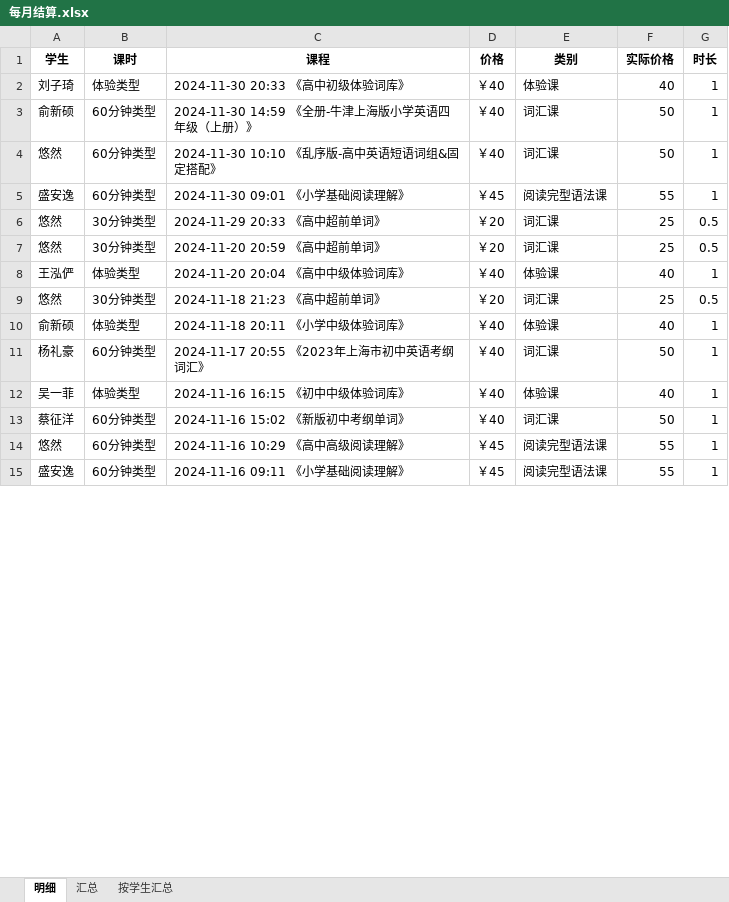
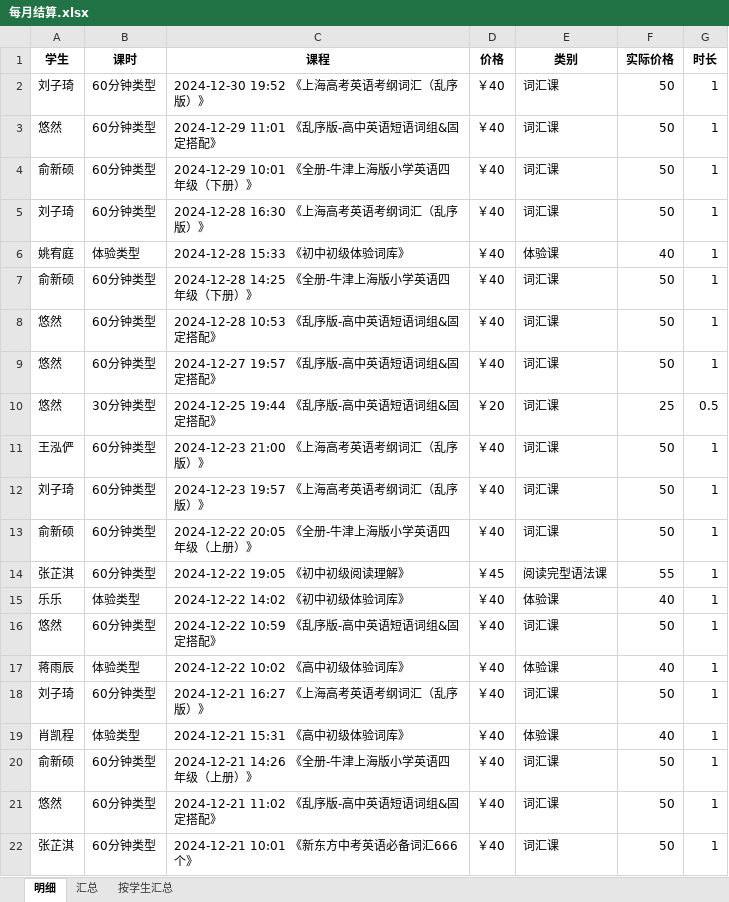
Before and after one commit to lichanping/studyEN, an Excel workbook: temp/每月结算.xlsx, sheet 明细, drawn as a sheet; only a part is shown; values as stored, in another font and other column widths than the file's, no borders; removed rows and columns are numbered as before the commit, all else as after; the diff covers the shown part only; the diff names each change by its address in the sheet, - before the commit and + after, or states it on an @@ line.

```diff
--- a/temp/每月结算.xlsx (sheet 明细)
+++ b/temp/每月结算.xlsx (sheet 明细)
+row 2: 刘子琦 | 60分钟类型 | 2024-12-30 19:52 《上海高考英语考纲词汇（乱序版）》 | ￥40 | 词汇课 | 50 | 1
+row 3: 悠然 | 60分钟类型 | 2024-12-29 11:01 《乱序版-高中英语短语词组&固定搭配》 | ￥40 | 词汇课 | 50 | 1
+row 4: 俞新硕 | 60分钟类型 | 2024-12-29 10:01 《全册-牛津上海版小学英语四年级（下册）》 | ￥40 | 词汇课 | 50 | 1
+row 5: 刘子琦 | 60分钟类型 | 2024-12-28 16:30 《上海高考英语考纲词汇（乱序版）》 | ￥40 | 词汇课 | 50 | 1
-A6 (学生): 刘子琦
+A6 (学生): 姚宥庭
-C6 (课程): 2024-11-30 20:33 《高中初级体验词库》
+C6 (课程): 2024-12-28 15:33 《初中初级体验词库》
-C7 (课程): 2024-11-30 14:59 《全册-牛津上海版小学英语四年级（上册）》
+C7 (课程): 2024-12-28 14:25 《全册-牛津上海版小学英语四年级（下册）》
-C8 (课程): 2024-11-30 10:10 《乱序版-高中英语短语词组&固定搭配》
+C8 (课程): 2024-12-28 10:53 《乱序版-高中英语短语词组&固定搭配》
-row 5: 盛安逸 | 60分钟类型 | 2024-11-30 09:01 《小学基础阅读理解》 | ￥45 | 阅读完型语法课 | 55 | 1
-row 6: 悠然 | 30分钟类型 | 2024-11-29 20:33 《高中超前单词》 | ￥20 | 词汇课 | 25 | 0.5
+row 9: 悠然 | 60分钟类型 | 2024-12-27 19:57 《乱序版-高中英语短语词组&固定搭配》 | ￥40 | 词汇课 | 50 | 1
-C10 (课程): 2024-11-20 20:59 《高中超前单词》
+C10 (课程): 2024-12-25 19:44 《乱序版-高中英语短语词组&固定搭配》
+row 11: 王泓俨 | 60分钟类型 | 2024-12-23 21:00 《上海高考英语考纲词汇（乱序版）》 | ￥40 | 词汇课 | 50 | 1
+row 12: 刘子琦 | 60分钟类型 | 2024-12-23 19:57 《上海高考英语考纲词汇（乱序版）》 | ￥40 | 词汇课 | 50 | 1
+row 13: 俞新硕 | 60分钟类型 | 2024-12-22 20:05 《全册-牛津上海版小学英语四年级（上册）》 | ￥40 | 词汇课 | 50 | 1
+row 14: 张芷淇 | 60分钟类型 | 2024-12-22 19:05 《初中初级阅读理解》 | ￥45 | 阅读完型语法课 | 55 | 1
-A15 (学生): 王泓俨
+A15 (学生): 乐乐
-C15 (课程): 2024-11-20 20:04 《高中中级体验词库》
+C15 (课程): 2024-12-22 14:02 《初中初级体验词库》
-row 9: 悠然 | 30分钟类型 | 2024-11-18 21:23 《高中超前单词》 | ￥20 | 词汇课 | 25 | 0.5
+row 16: 悠然 | 60分钟类型 | 2024-12-22 10:59 《乱序版-高中英语短语词组&固定搭配》 | ￥40 | 词汇课 | 50 | 1
-A17 (学生): 俞新硕
+A17 (学生): 蒋雨辰
-C17 (课程): 2024-11-18 20:11 《小学中级体验词库》
+C17 (课程): 2024-12-22 10:02 《高中初级体验词库》
-A18 (学生): 杨礼豪
+A18 (学生): 刘子琦
-C18 (课程): 2024-11-17 20:55 《2023年上海市初中英语考纲词汇》
+C18 (课程): 2024-12-21 16:27 《上海高考英语考纲词汇（乱序版）》
-A19 (学生): 吴一菲
+A19 (学生): 肖凯程
-C19 (课程): 2024-11-16 16:15 《初中中级体验词库》
+C19 (课程): 2024-12-21 15:31 《高中初级体验词库》
+row 20: 俞新硕 | 60分钟类型 | 2024-12-21 14:26 《全册-牛津上海版小学英语四年级（上册）》 | ￥40 | 词汇课 | 50 | 1
+row 21: 悠然 | 60分钟类型 | 2024-12-21 11:02 《乱序版-高中英语短语词组&固定搭配》 | ￥40 | 词汇课 | 50 | 1
-A22 (学生): 蔡征洋
+A22 (学生): 张芷淇
-C22 (课程): 2024-11-16 15:02 《新版初中考纲单词》
+C22 (课程): 2024-12-21 10:01 《新东方中考英语必备词汇666个》
-row 14: 悠然 | 60分钟类型 | 2024-11-16 10:29 《高中高级阅读理解》 | ￥45 | 阅读完型语法课 | 55 | 1
-row 15: 盛安逸 | 60分钟类型 | 2024-11-16 09:11 《小学基础阅读理解》 | ￥45 | 阅读完型语法课 | 55 | 1
```
Also changed, not shown: 23 added rows, 4 removed rows and 26 edited cells elsewhere in this sheet, sheet 按学生汇总, sheet 汇总, 2 other files.
